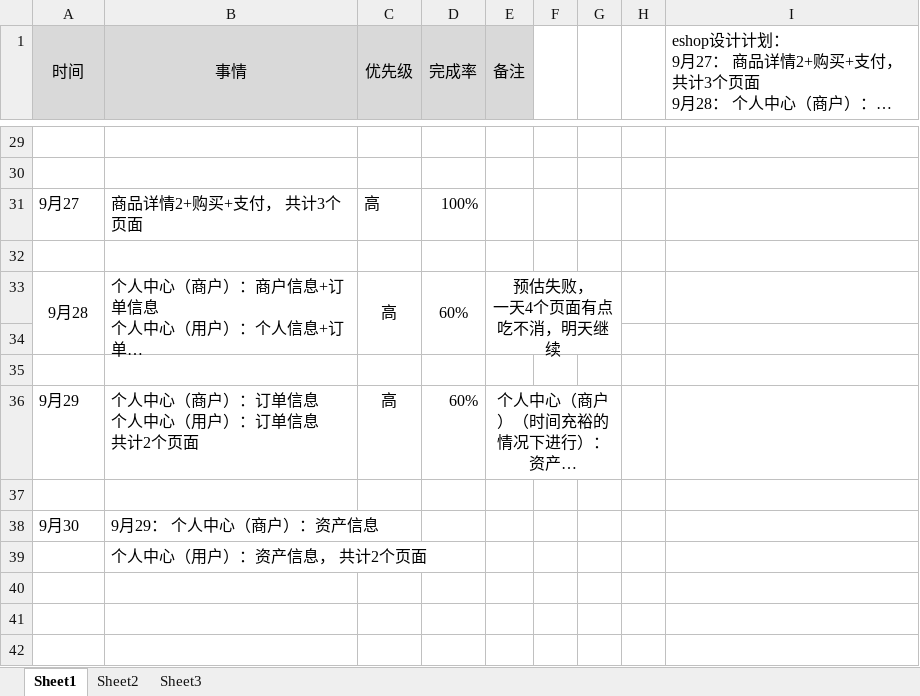
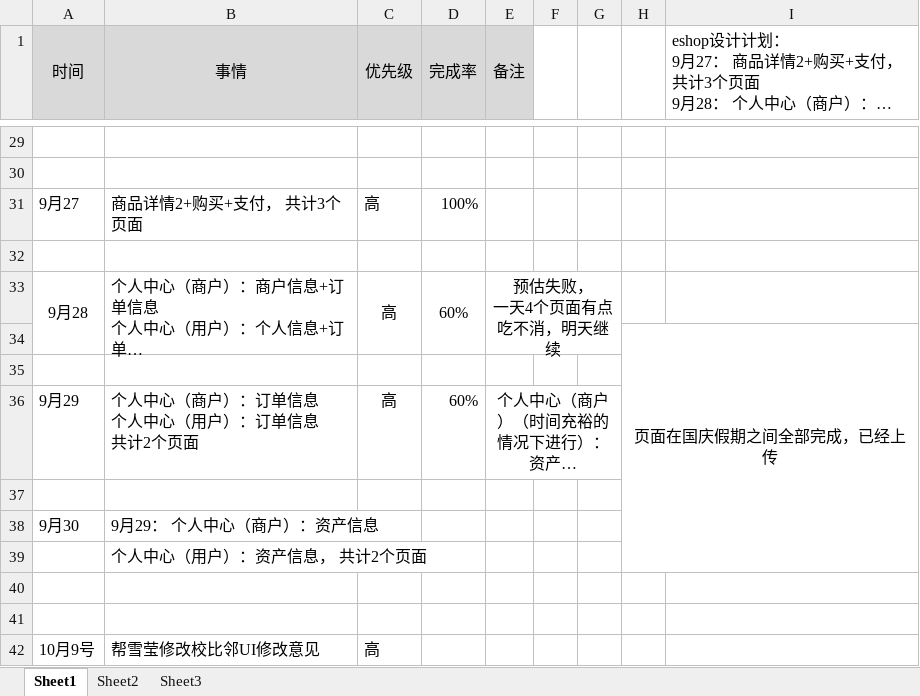
Before and after one commit to bird-start/eshop-doc, an Excel workbook: 交流管理/项目日报/尹魏方-每日要做的事.xlsx, sheet Sheet1, drawn as a sheet; only a part is shown, gaps mark what is left out; long unchanged cells end in …; values as stored, in another font and other column widths than the file's, no borders; the diff names each change by its address in the sheet, - before the commit and + after, or states it on an @@ line.

Commit message:
212

```diff
--- a/交流管理/项目日报/尹魏方-每日要做的事.xlsx (sheet Sheet1)
+++ b/交流管理/项目日报/尹魏方-每日要做的事.xlsx (sheet Sheet1)
-H34: (empty)
+H34: 页面在国庆假期之间全部完成，已经上传
+H34:I39 merged
+row 40: (empty)
+row 41: (empty)
+row 42: 10月9号 | 帮雪莹修改校比邻UI修改意见 | 高
```
